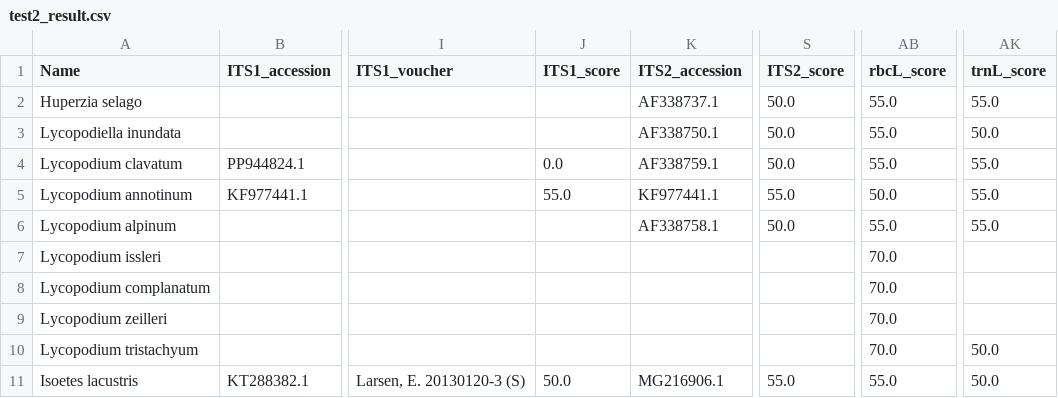
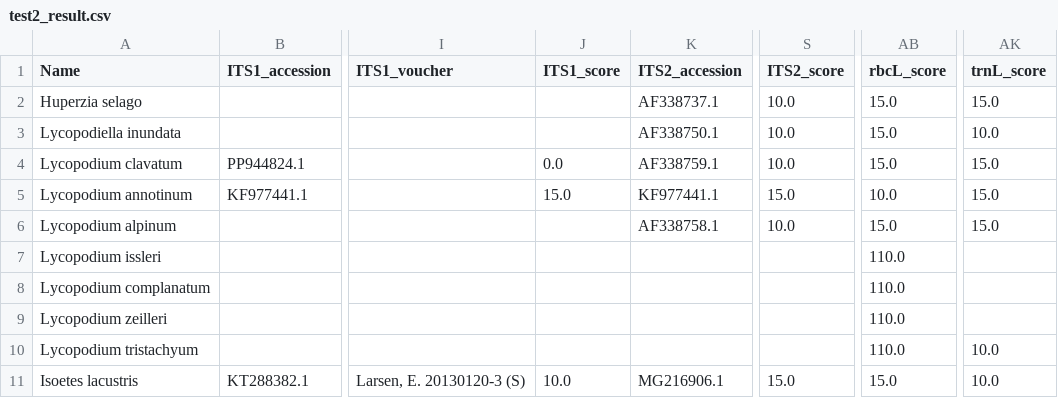
Before and after one commit to MalikSamadBIT/Stage-Plantentuin-Meise, a CSV file: test2_result.csv, drawn as a sheet; only a part is shown, gaps mark what is left out; the diff names each change by its address in the sheet, - before the commit and + after, or states it on an @@ line.

```diff
--- a/test2_result.csv
+++ b/test2_result.csv
-S2:S4 (ITS2_score): 50.0
+S2:S4 (ITS2_score): 10.0
-AB2:AB4 (rbcL_score): 55.0
+AB2:AB4 (rbcL_score): 15.0
-AK2 (trnL_score): 55.0
+AK2 (trnL_score): 15.0
-AK3 (trnL_score): 50.0
+AK3 (trnL_score): 10.0
-AK4:AK6 (trnL_score): 55.0
+AK4:AK6 (trnL_score): 15.0
-J5 (ITS1_score): 55.0
+J5 (ITS1_score): 15.0
-S5 (ITS2_score): 55.0
+S5 (ITS2_score): 15.0
-AB5 (rbcL_score): 50.0
+AB5 (rbcL_score): 10.0
-S6 (ITS2_score): 50.0
+S6 (ITS2_score): 10.0
-AB6 (rbcL_score): 55.0
+AB6 (rbcL_score): 15.0
-AB7:AB10 (rbcL_score): 70.0
+AB7:AB10 (rbcL_score): 110.0
-AK10:AK11 (trnL_score): 50.0
+AK10:AK11 (trnL_score): 10.0
-J11 (ITS1_score): 50.0
+J11 (ITS1_score): 10.0
-S11 (ITS2_score): 55.0
+S11 (ITS2_score): 15.0
-AB11 (rbcL_score): 55.0
+AB11 (rbcL_score): 15.0
```
Also changed, not shown: 1 other file.
